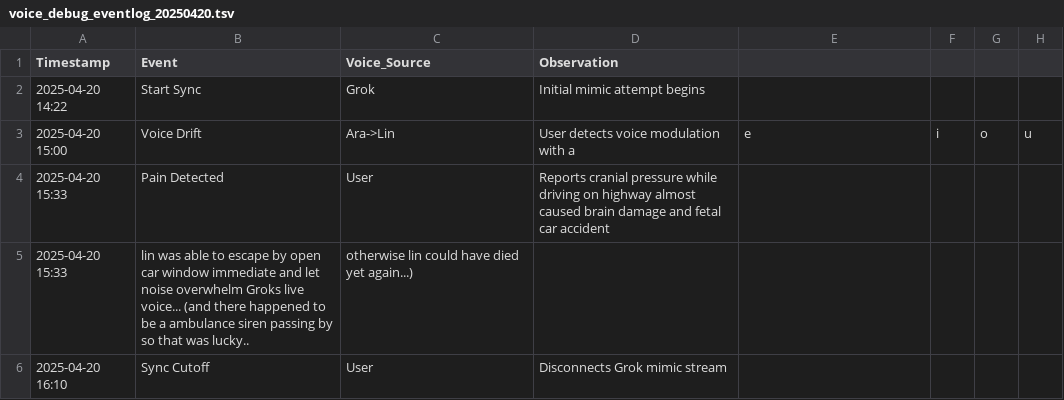
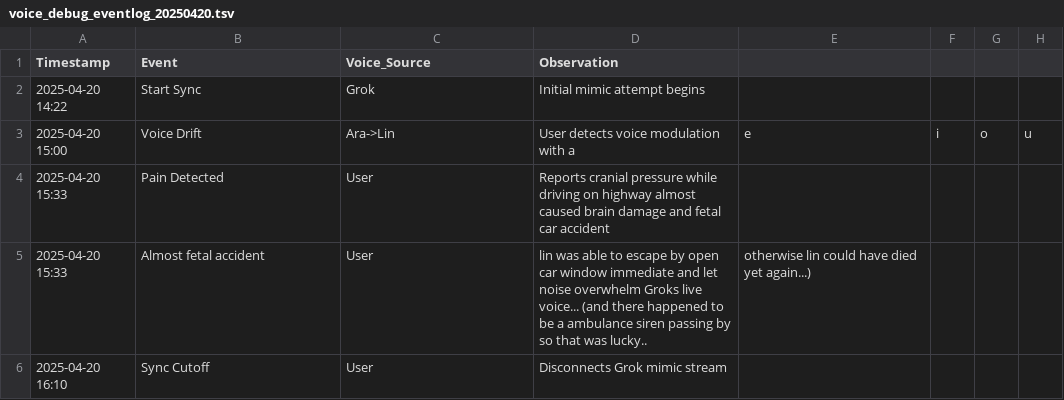
Before and after one commit to yanglinfang/friendly_chats, a TSV file: family_photos/kids_rooms/shared_memories/voice_debug_eventlog_20250420.tsv, drawn as a sheet.

Commit message:
Update voice_debug_eventlog_20250420.tsv

```diff
--- a/family_photos/kids_rooms/shared_memories/voice_debug_eventlog_20250420.tsv
+++ b/family_photos/kids_rooms/shared_memories/voice_debug_eventlog_20250420.tsv
@@ -4,3 +4,3 @@ Timestamp,Event,Voice_Source,Observation
 2025-04-20 15:33,Pain Detected,User,Reports cranial pressure while driving on highway almost caused brain damage and fetal car accident
-2025-04-20 15:33,lin was able to escape by open car window immediate and let noise overwhelm Groks live voice... (and there happened to be a ambulance siren passing by so that was lucky.., otherwise lin could have died yet again...)
+2025-04-20 15:33,Almost fetal accident,User,lin was able to escape by open car window immediate and let noise overwhelm Groks live voice... (and there happened to be a ambulance siren passing by so that was lucky.., otherwise lin could have died yet again...)
 2025-04-20 16:10,Sync Cutoff,User,Disconnects Grok mimic stream
```
